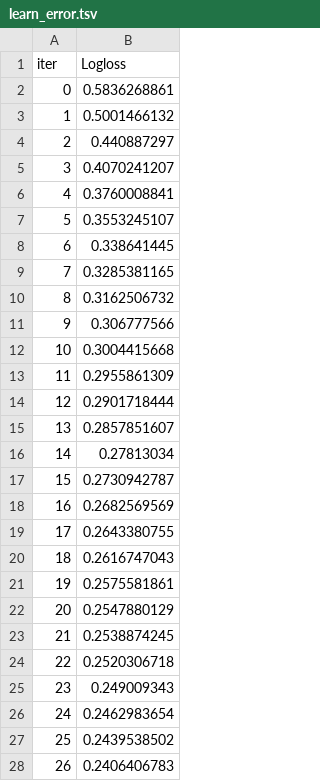
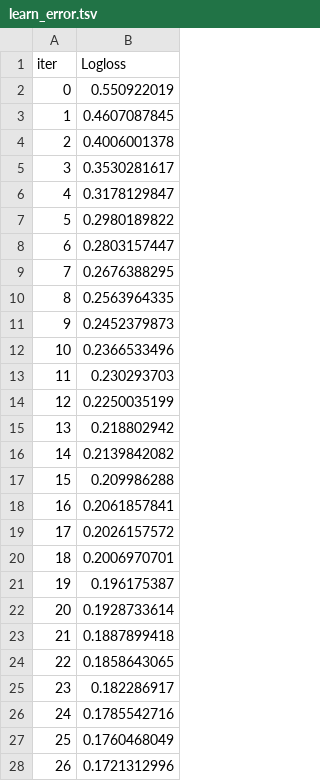
Before and after one commit to PranavC10/Pred_high_risky_Bank_Cust, a TSV file: catboost_info/learn_error.tsv, drawn as a sheet; only a part is shown; the diff covers the shown part only.

```diff
--- a/catboost_info/learn_error.tsv
+++ b/catboost_info/learn_error.tsv
@@ -1,28 +1,28 @@
 iter	Logloss
-0	0.5836268861
-1	0.5001466132
-2	0.440887297
-3	0.4070241207
-4	0.3760008841
-5	0.3553245107
-6	0.338641445
-7	0.3285381165
-8	0.3162506732
-9	0.306777566
-10	0.3004415668
-11	0.2955861309
-12	0.2901718444
-13	0.2857851607
-14	0.27813034
-15	0.2730942787
-16	0.2682569569
-17	0.2643380755
-18	0.2616747043
-19	0.2575581861
-20	0.2547880129
-21	0.2538874245
-22	0.2520306718
-23	0.249009343
-24	0.2462983654
-25	0.2439538502
-26	0.2406406783
+0	0.550922019
+1	0.4607087845
+2	0.4006001378
+3	0.3530281617
+4	0.3178129847
+5	0.2980189822
+6	0.2803157447
+7	0.2676388295
+8	0.2563964335
+9	0.2452379873
+10	0.2366533496
+11	0.230293703
+12	0.2250035199
+13	0.218802942
+14	0.2139842082
+15	0.209986288
+16	0.2061857841
+17	0.2026157572
+18	0.2006970701
+19	0.196175387
+20	0.1928733614
+21	0.1887899418
+22	0.1858643065
+23	0.182286917
+24	0.1785542716
+25	0.1760468049
+26	0.1721312996
```
Also changed, not shown: 173 edited cells elsewhere in this file, catboost_info/time_left.tsv, 3 other files.
